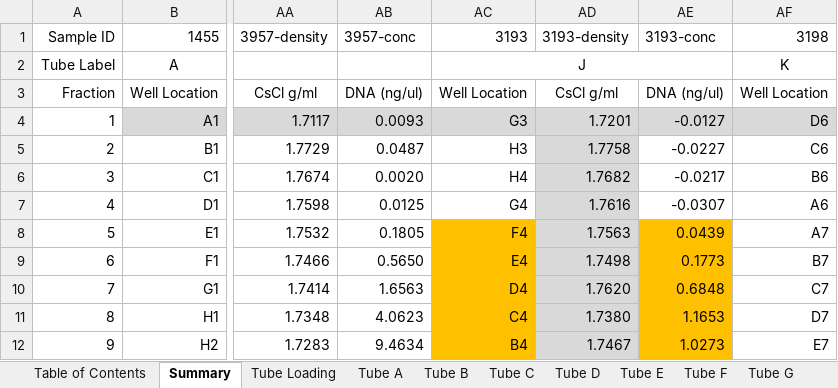
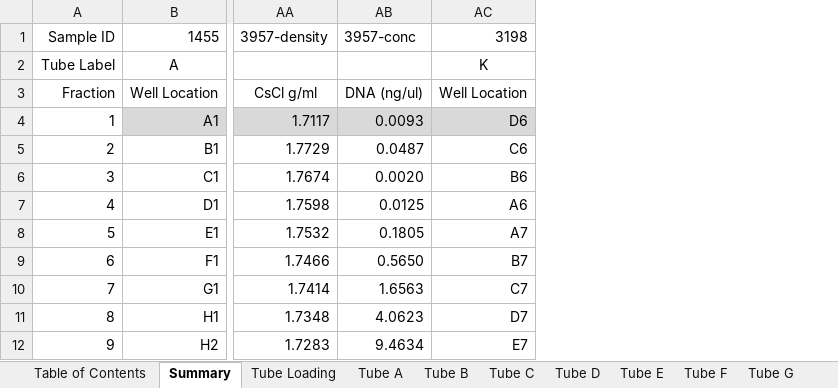
Before and after one commit to petaripenev/SIP, an Excel workbook: data/fractionation/221109 Batch 129 Water Year Summary.xlsx, sheet Summary, drawn as a sheet; only a part is shown, gaps mark what is left out; values as stored, in another font and other column widths than the file's, no borders; charts and pictures not drawn; the diff names each change by its address in the sheet, - before the commit and + after, or states it on an @@ line.

```diff
--- a/data/fractionation/221109 Batch 129 Water Year Summary.xlsx (sheet Summary)
+++ b/data/fractionation/221109 Batch 129 Water Year Summary.xlsx (sheet Summary)
-column AC, rows 1-12: 3193 | J | Well Location | G3 | H3 | H4 | G4 | F4 | E4 | D4 | C4 | B4
-column AD, rows 1-12: 3193-density |  | CsCl g/ml | 1.7201 | 1.7758 | 1.7682 | 1.7616 | 1.7563 | 1.7498 | 1.7620 | 1.7380 | 1.7467
-column AE, rows 1-12: 3193-conc |  | DNA (ng/ul) | -0.0127 | -0.0227 | -0.0217 | -0.0307 | 0.0439 | 0.1773 | 0.6848 | 1.1653 | 1.0273
```
Also changed, not shown: sheet Table of Contents, formulas that keep their value, charts or pictures, data/fractionation/221123 Batch 131 Water Year Summary.xlsx, data/fractionation/221214 Batch 133 Summary.xlsx, 13 other files.
